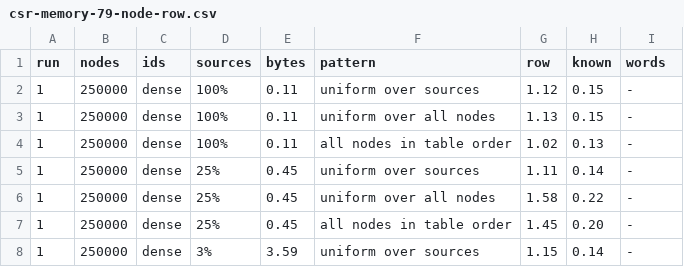
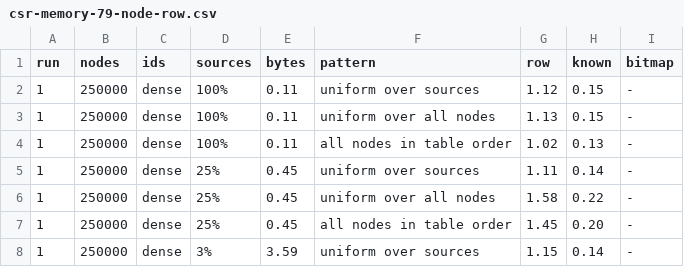
Before and after one commit to hyperdimensionalcomputingai/lance-csr, a CSV file: crates/lance-csr-benches/results/csr-memory-79-node-row.csv, drawn as a sheet; only a part is shown.

```diff
--- a/crates/lance-csr-benches/results/csr-memory-79-node-row.csv
+++ b/crates/lance-csr-benches/results/csr-memory-79-node-row.csv
@@ -1,2 +1,2 @@
-run,nodes,ids,sources,bytes,pattern,row,known,words
+run,nodes,ids,sources,bytes,pattern,row,known,bitmap
 1,250000,dense,100%,0.11,uniform over sources,1.12,0.15,-
```
Also changed, not shown: crates/lance-csr-benches/results/csr-memory-79-branch.csv, crates/lance-csr-benches/results/csr-memory-79-shape-sweep.csv, 6 other files.
